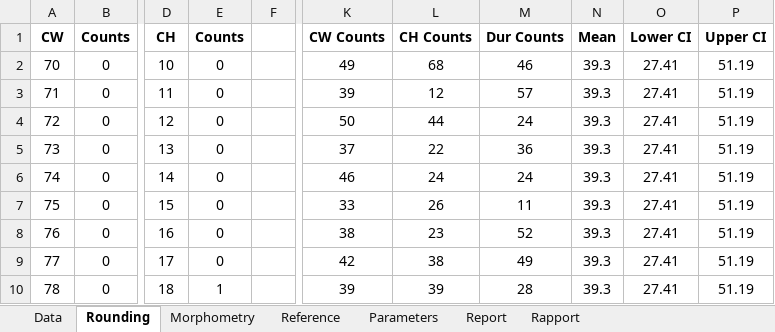
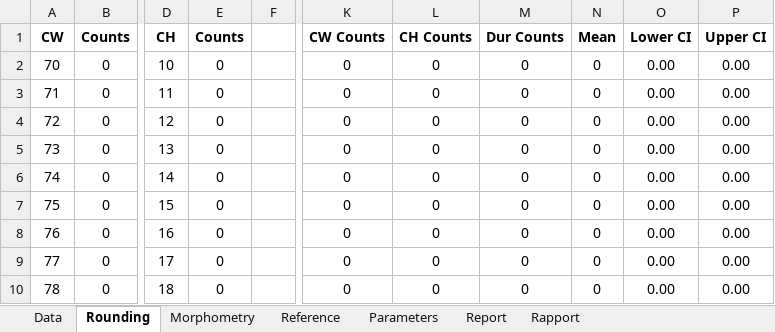
Before and after one commit to TobieSurette/fishery-observer, an Excel workbook: Observer-at-sea Spot Check - Template.xlsx, sheet Rounding, drawn as a sheet; only a part is shown, gaps mark what is left out; values as stored, in another font and other column widths than the file's, no borders; charts and pictures not drawn; the diff covers the shown part only; the diff names each change by its address in the sheet, - before the commit and + after, or states it on an @@ line.

```diff
--- a/Observer-at-sea Spot Check - Template.xlsx (sheet Rounding)
+++ b/Observer-at-sea Spot Check - Template.xlsx (sheet Rounding)
-K2 (CW Counts): 49
+K2 (CW Counts): 0
-L2 (CH Counts): 68
+L2 (CH Counts): 0
-M2 (Dur Counts): 46
+M2 (Dur Counts): 0
-N2:N10 (Mean): 39.3
+N2:N10 (Mean): 0
-O2:O10 (Lower CI): 27.41
+O2:O10 (Lower CI): 0.00
-P2:P10 (Upper CI): 51.19
+P2:P10 (Upper CI): 0.00
-K3 (CW Counts): 39
+K3 (CW Counts): 0
-L3 (CH Counts): 12
+L3 (CH Counts): 0
-M3 (Dur Counts): 57
+M3 (Dur Counts): 0
-K4 (CW Counts): 50
+K4 (CW Counts): 0
-L4 (CH Counts): 44
+L4 (CH Counts): 0
-M4 (Dur Counts): 24
+M4 (Dur Counts): 0
-K5 (CW Counts): 37
+K5 (CW Counts): 0
-L5 (CH Counts): 22
+L5 (CH Counts): 0
-M5 (Dur Counts): 36
+M5 (Dur Counts): 0
-K6 (CW Counts): 46
+K6 (CW Counts): 0
-L6 (CH Counts): 24
+L6 (CH Counts): 0
-M6 (Dur Counts): 24
+M6 (Dur Counts): 0
-K7 (CW Counts): 33
+K7 (CW Counts): 0
-L7 (CH Counts): 26
+L7 (CH Counts): 0
-M7 (Dur Counts): 11
+M7 (Dur Counts): 0
-K8 (CW Counts): 38
+K8 (CW Counts): 0
-L8 (CH Counts): 23
+L8 (CH Counts): 0
-M8 (Dur Counts): 52
+M8 (Dur Counts): 0
-K9 (CW Counts): 42
+K9 (CW Counts): 0
-L9 (CH Counts): 38
+L9 (CH Counts): 0
-M9 (Dur Counts): 49
+M9 (Dur Counts): 0
-E10 (Counts): 1
+E10 (Counts): 0
-K10 (CW Counts): 39
+K10 (CW Counts): 0
-L10 (CH Counts): 39
+L10 (CH Counts): 0
-M10 (Dur Counts): 28
+M10 (Dur Counts): 0
```
Also changed, not shown: 104 edited cells elsewhere in this sheet, sheet Data, sheet Morphometry, sheet Rapport, sheet Report, charts or pictures, Observer-at-sea Spot Check.xlsx, 1 other file.
